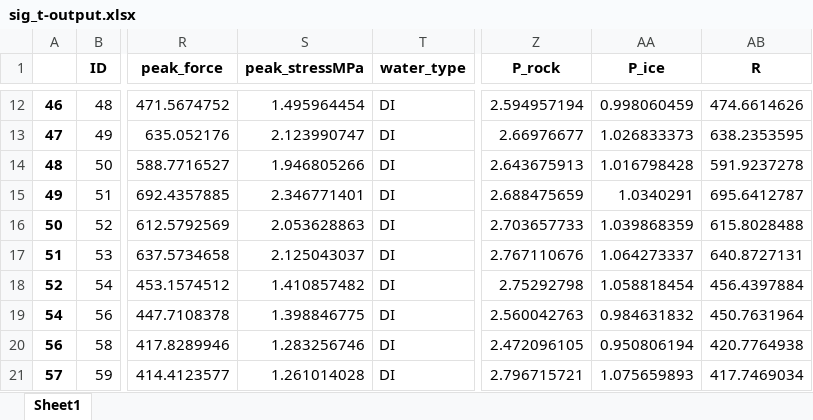
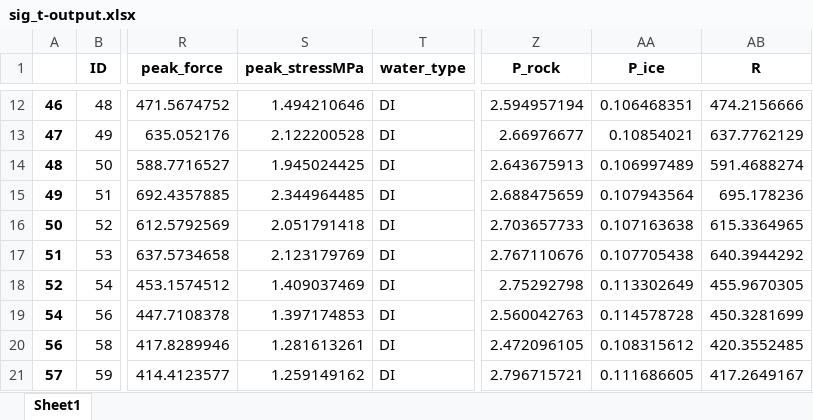
Before and after one commit to GFG13/beam-bending, an Excel workbook: data/sig_t-output.xlsx, sheet Sheet1, drawn as a sheet; only a part is shown, gaps mark what is left out; values as stored, in another font and other column widths than the file's, no borders; the diff covers the shown part only; the diff names each change by its address in the sheet, - before the commit and + after, or states it on an @@ line.

```diff
--- a/data/sig_t-output.xlsx (sheet Sheet1)
+++ b/data/sig_t-output.xlsx (sheet Sheet1)
-S12 (peak_stressMPa): 1.495964454
+S12 (peak_stressMPa): 1.494210646
-AA12 (P_ice): 0.998060459
+AA12 (P_ice): 0.106468351
-AB12 (R): 474.6614626
+AB12 (R): 474.2156666
-S13 (peak_stressMPa): 2.123990747
+S13 (peak_stressMPa): 2.122200528
-AA13 (P_ice): 1.026833373
+AA13 (P_ice): 0.10854021
-AB13 (R): 638.2353595
+AB13 (R): 637.7762129
-S14 (peak_stressMPa): 1.946805266
+S14 (peak_stressMPa): 1.945024425
-AA14 (P_ice): 1.016798428
+AA14 (P_ice): 0.106997489
-AB14 (R): 591.9237278
+AB14 (R): 591.4688274
-S15 (peak_stressMPa): 2.346771401
+S15 (peak_stressMPa): 2.344964485
-AA15 (P_ice): 1.0340291
+AA15 (P_ice): 0.107943564
-AB15 (R): 695.6412787
+AB15 (R): 695.178236
-S16 (peak_stressMPa): 2.053628863
+S16 (peak_stressMPa): 2.051791418
-AA16 (P_ice): 1.039868359
+AA16 (P_ice): 0.107163638
-AB16 (R): 615.8028488
+AB16 (R): 615.3364965
-S17 (peak_stressMPa): 2.125043037
+S17 (peak_stressMPa): 2.123179769
-AA17 (P_ice): 1.064273337
+AA17 (P_ice): 0.107705438
-AB17 (R): 640.8727131
+AB17 (R): 640.3944292
-S18 (peak_stressMPa): 1.410857482
+S18 (peak_stressMPa): 1.409037469
-AA18 (P_ice): 1.058818454
+AA18 (P_ice): 0.113302649
-AB18 (R): 456.4397884
+AB18 (R): 455.9670305
-S19 (peak_stressMPa): 1.398846775
+S19 (peak_stressMPa): 1.397174853
-AA19 (P_ice): 0.984631832
+AA19 (P_ice): 0.114578728
-AB19 (R): 450.7631964
+AB19 (R): 450.3281699
-S20 (peak_stressMPa): 1.283256746
+S20 (peak_stressMPa): 1.281613261
-AA20 (P_ice): 0.950806194
+AA20 (P_ice): 0.108315612
-AB20 (R): 420.7764938
+AB20 (R): 420.3552485
-S21 (peak_stressMPa): 1.261014028
+S21 (peak_stressMPa): 1.259149162
-AA21 (P_ice): 1.075659893
+AA21 (P_ice): 0.111686605
-AB21 (R): 417.7469034
+AB21 (R): 417.2649167
```
Also changed, not shown: 111 edited cells elsewhere in this sheet, 2 other files.
